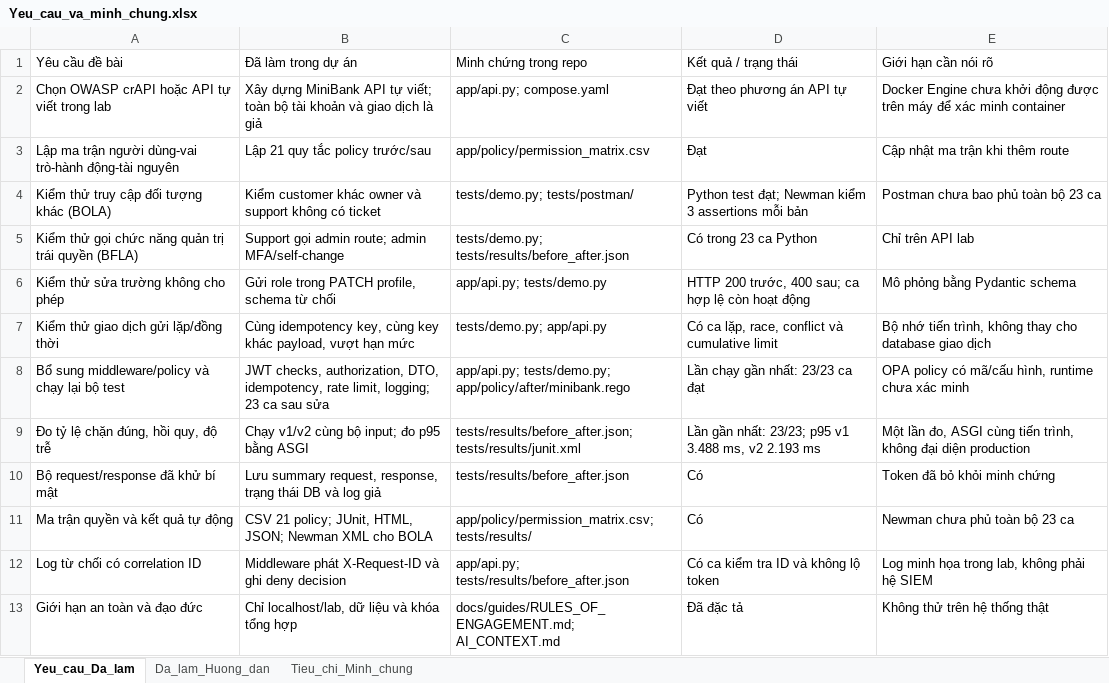
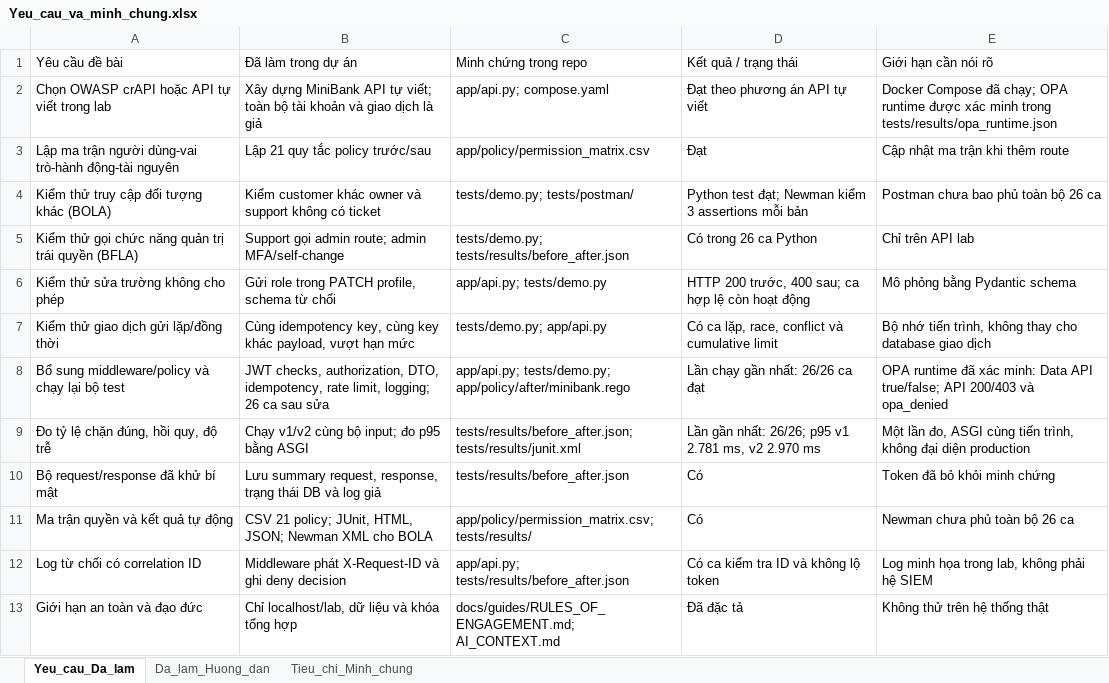
Before and after one commit to dungdinhhaha/ATTT, an Excel workbook: docs/evidence/Yeu_cau_va_minh_chung.xlsx, sheet Yeu_cau_Da_lam, drawn as a sheet; values as stored, in another font and other column widths than the file's, no borders; the diff names each change by its address in the sheet, - before the commit and + after, or states it on an @@ line.

Commit message:
Verify OPA runtime and improve authorization and rate limiting

```diff
--- a/docs/evidence/Yeu_cau_va_minh_chung.xlsx (sheet Yeu_cau_Da_lam)
+++ b/docs/evidence/Yeu_cau_va_minh_chung.xlsx (sheet Yeu_cau_Da_lam)
-E2: Docker Engine chưa khởi động được trên máy để xác minh container
+E2: Docker Compose đã chạy; OPA runtime được xác minh trong tests/results/opa_runtime.json
-E4: Postman chưa bao phủ toàn bộ 23 ca
+E4: Postman chưa bao phủ toàn bộ 26 ca
-D5: Có trong 23 ca Python
+D5: Có trong 26 ca Python
-B8: …limit, logging; 23 ca sau…
+B8: …limit, logging; 26 ca sau…
-D8: Lần chạy gần nhất: 23/23 ca đạt
+D8: Lần chạy gần nhất: 26/26 ca đạt
-E8: OPA policy có mã/cấu hình, runtime chưa xác minh
+E8: OPA runtime đã xác minh: Data API true/false; API 200/403 và opa_denied
-D9: …gần nhất: 23/23; p95 v1 3.488 ms, v2 2.193 ms
+D9: …gần nhất: 26/26; p95 v1 2.781 ms, v2 2.970 ms
-E11: Newman chưa phủ toàn bộ 23 ca
+E11: Newman chưa phủ toàn bộ 26 ca
```
Also changed, not shown: sheet Tieu_chi_Minh_chung, sheet Da_lam_Huong_dan, 16 other files.
